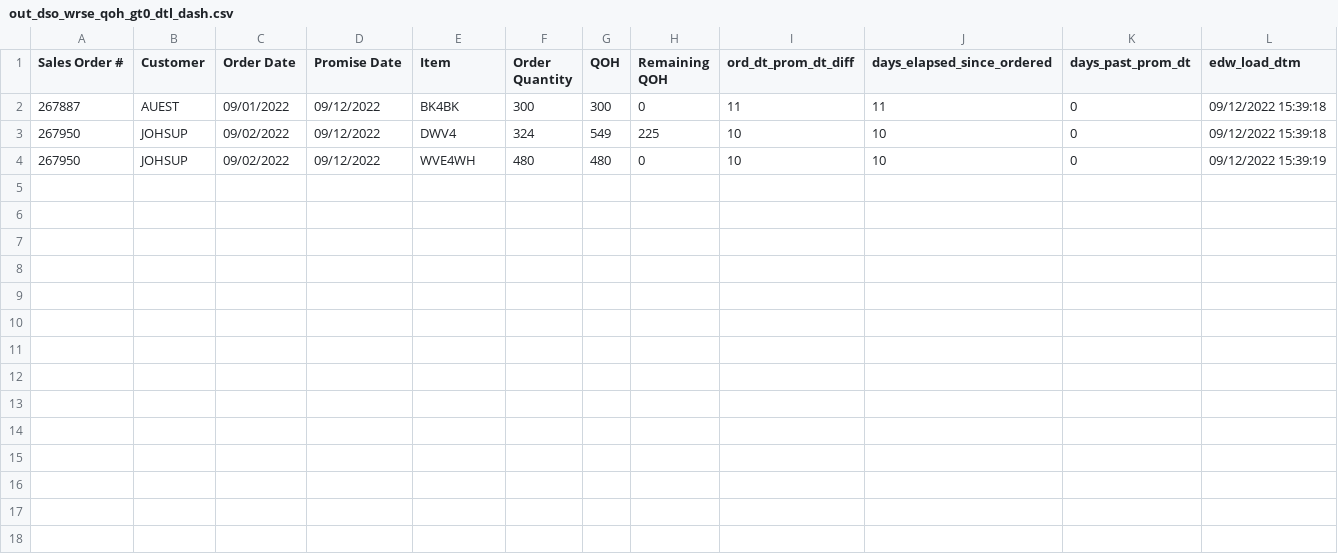
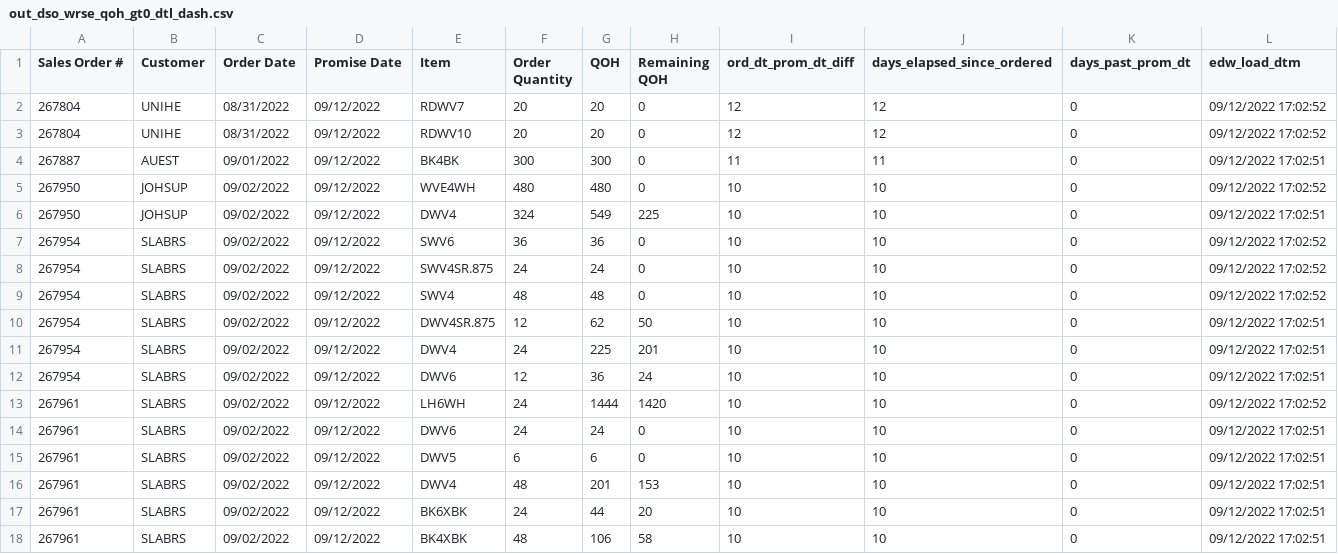
Before and after one commit to famcomfg/pi, a CSV file: out_dso_wrse_qoh_gt0_dtl_dash.csv, drawn as a sheet.

```diff
--- a/out_dso_wrse_qoh_gt0_dtl_dash.csv
+++ b/out_dso_wrse_qoh_gt0_dtl_dash.csv
@@ -1,4 +1,18 @@
 Sales Order #,Customer,Order Date,Promise Date,Item,Order Quantity,QOH,Remaining QOH,ord_dt_prom_dt_diff,days_elapsed_since_ordered,days_past_prom_dt,edw_load_dtm
-267887,AUEST,09/01/2022,09/12/2022,BK4BK,300,300,0,11,11,0,09/12/2022 15:39:18
-267950,JOHSUP,09/02/2022,09/12/2022,DWV4,324,549,225,10,10,0,09/12/2022 15:39:18
-267950,JOHSUP,09/02/2022,09/12/2022,WVE4WH,480,480,0,10,10,0,09/12/2022 15:39:19
+267804,UNIHE,08/31/2022,09/12/2022,RDWV7,20,20,0,12,12,0,09/12/2022 17:02:52
+267804,UNIHE,08/31/2022,09/12/2022,RDWV10,20,20,0,12,12,0,09/12/2022 17:02:52
+267887,AUEST,09/01/2022,09/12/2022,BK4BK,300,300,0,11,11,0,09/12/2022 17:02:51
+267950,JOHSUP,09/02/2022,09/12/2022,WVE4WH,480,480,0,10,10,0,09/12/2022 17:02:52
+267950,JOHSUP,09/02/2022,09/12/2022,DWV4,324,549,225,10,10,0,09/12/2022 17:02:51
+267954,SLABRS,09/02/2022,09/12/2022,SWV6,36,36,0,10,10,0,09/12/2022 17:02:52
+267954,SLABRS,09/02/2022,09/12/2022,SWV4SR.875,24,24,0,10,10,0,09/12/2022 17:02:52
+267954,SLABRS,09/02/2022,09/12/2022,SWV4,48,48,0,10,10,0,09/12/2022 17:02:52
+267954,SLABRS,09/02/2022,09/12/2022,DWV4SR.875,12,62,50,10,10,0,09/12/2022 17:02:51
+267954,SLABRS,09/02/2022,09/12/2022,DWV4,24,225,201,10,10,0,09/12/2022 17:02:51
+267954,SLABRS,09/02/2022,09/12/2022,DWV6,12,36,24,10,10,0,09/12/2022 17:02:51
+267961,SLABRS,09/02/2022,09/12/2022,LH6WH,24,1444,1420,10,10,0,09/12/2022 17:02:52
+267961,SLABRS,09/02/2022,09/12/2022,DWV6,24,24,0,10,10,0,09/12/2022 17:02:51
+267961,SLABRS,09/02/2022,09/12/2022,DWV5,6,6,0,10,10,0,09/12/2022 17:02:51
+267961,SLABRS,09/02/2022,09/12/2022,DWV4,48,201,153,10,10,0,09/12/2022 17:02:51
+267961,SLABRS,09/02/2022,09/12/2022,BK6XBK,24,44,20,10,10,0,09/12/2022 17:02:51
+267961,SLABRS,09/02/2022,09/12/2022,BK4XBK,48,106,58,10,10,0,09/12/2022 17:02:51
```
Also changed, not shown: out_dso_wrse_qoh_gt0_amaz_web_dtl_dash.csv, out_dso_wrse_qoh_gt0_amaz_web_summ_dash.csv, 1 other file.
